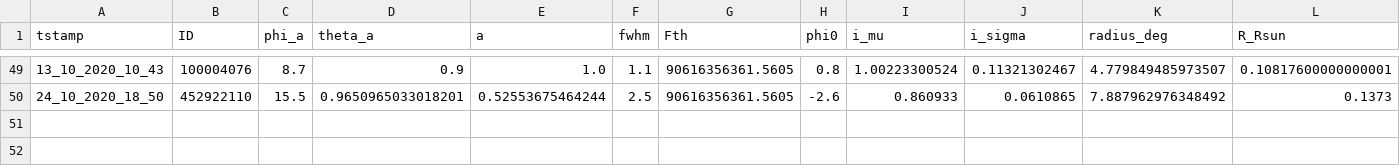
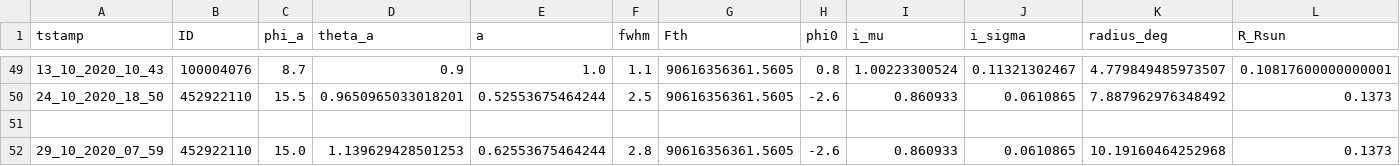
Before and after one commit to ekaterinailin/MalachiteMountains, a CSV file: data/summary/inits.csv, drawn as a sheet; only a part is shown, gaps mark what is left out; rows hold the shown columns only; the diff names each change by its address in the sheet, - before the commit and + after, or states it on an @@ line.

```diff
--- a/data/summary/inits.csv
+++ b/data/summary/inits.csv
+row 51: (empty)
+row 52: 29_10_2020_07_59 | 452922110 | 15.0 | 1.139629428501253 | 0.62553675464244 | 2.8 | 90616356361.5605 | -2.6 | 0.860933 | 0.0610865 | 10.19160464252968 | 0.1373
```
Also changed, not shown: analysis/results/mcmc/mcmcoutput.csv, data/summary/lcsi.csv, 5 other files.
